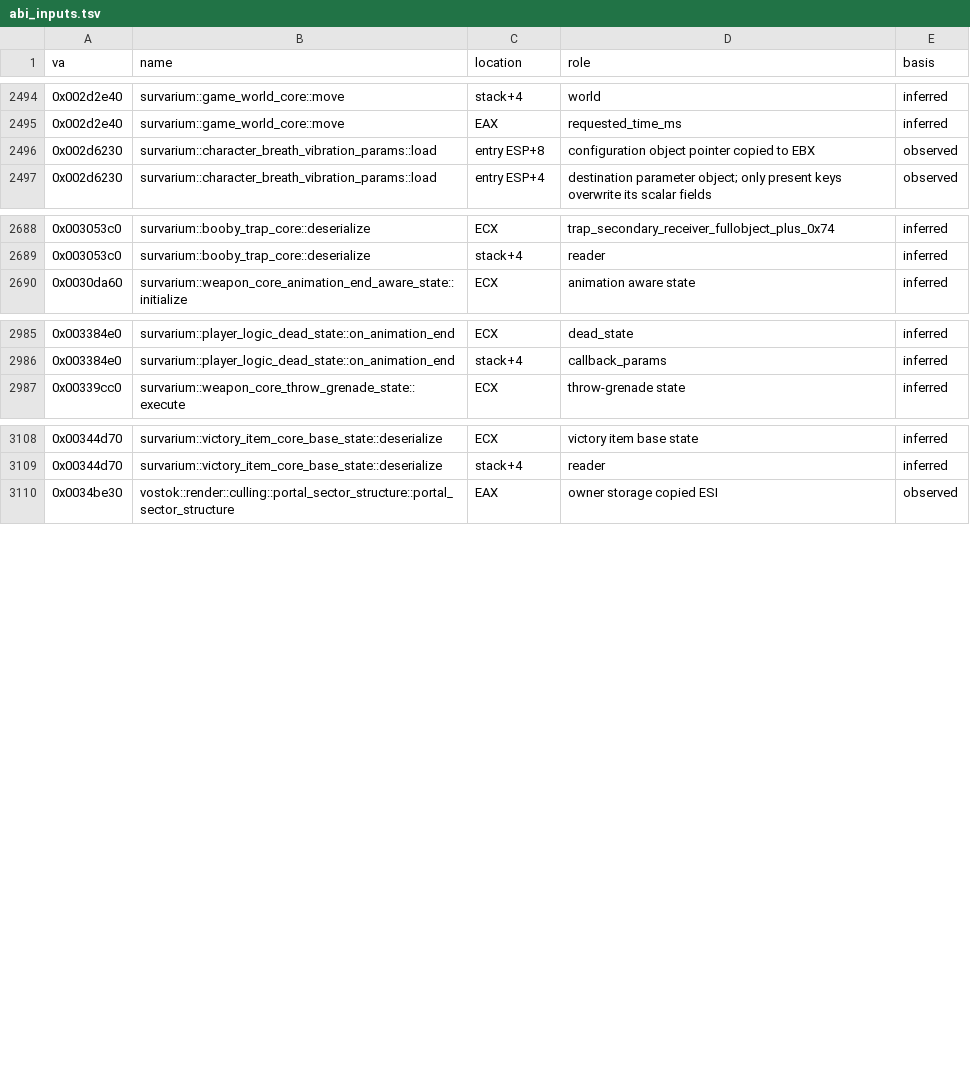
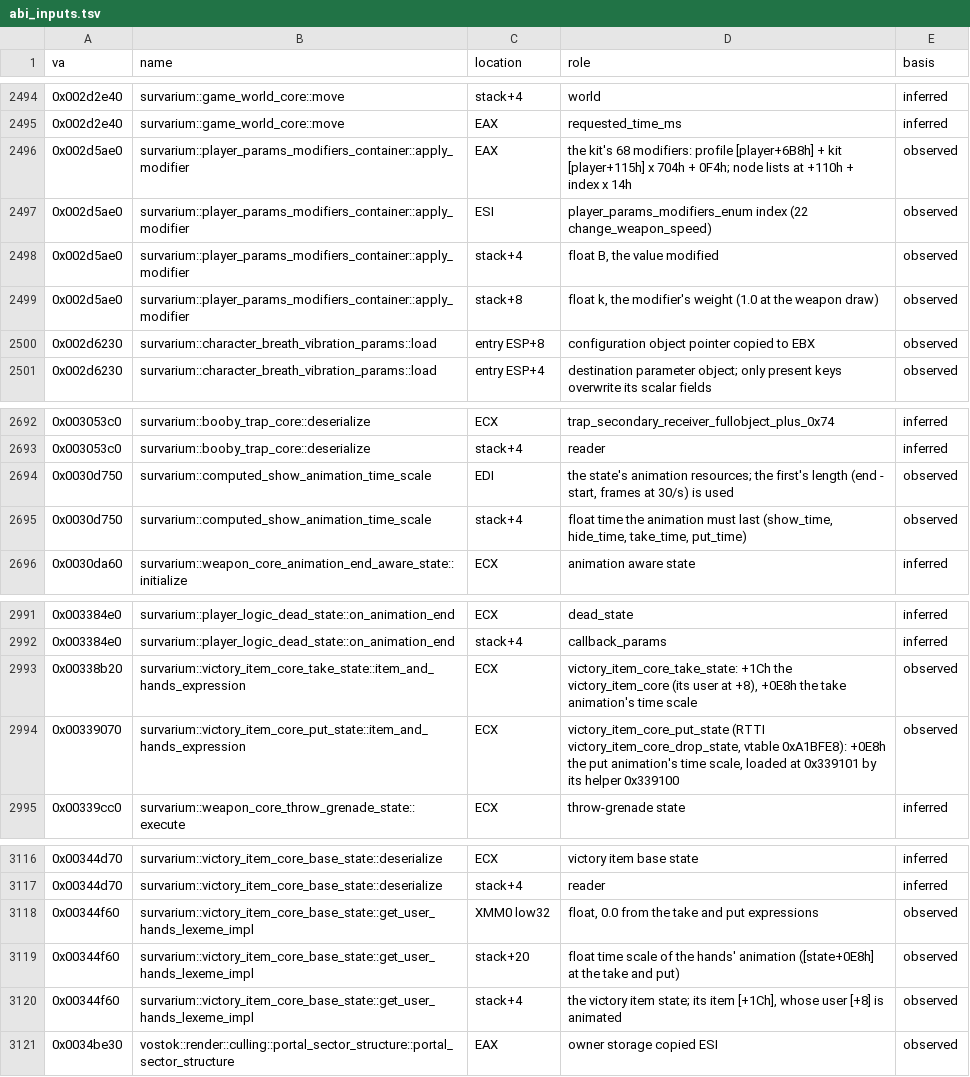
Before and after one commit to Sam-H101/skhid-srp, a TSV file: tools/re-kit/v026g/abi_inputs.tsv, drawn as a sheet; only a part is shown, gaps mark what is left out.

```diff
--- a/tools/re-kit/v026g/abi_inputs.tsv
+++ b/tools/re-kit/v026g/abi_inputs.tsv
@@ -2495,2 +2495,6 @@ va	name	location	role	basis
 0x002d2e40	survarium::game_world_core::move	EAX	requested_time_ms	inferred
+0x002d5ae0	survarium::player_params_modifiers_container::apply_modifier	EAX	the kit's 68 modifiers: profile [player+6B8h] + kit [player+115h] x 704h + 0F4h; node lists at +110h + index x 14h	observed
+0x002d5ae0	survarium::player_params_modifiers_container::apply_modifier	ESI	player_params_modifiers_enum index (22 change_weapon_speed)	observed
+0x002d5ae0	survarium::player_params_modifiers_container::apply_modifier	stack+4	float B, the value modified	observed
+0x002d5ae0	survarium::player_params_modifiers_container::apply_modifier	stack+8	float k, the modifier's weight (1.0 at the weapon draw)	observed
 0x002d6230	survarium::character_breath_vibration_params::load	entry ESP+8	configuration object pointer copied to EBX	observed
@@ -2689,2 +2693,4 @@ va	name	location	role	basis
 0x003053c0	survarium::booby_trap_core::deserialize	stack+4	reader	inferred
+0x0030d750	survarium::computed_show_animation_time_scale	EDI	the state's animation resources; the first's length (end - start, frames at 30/s) is used	observed
+0x0030d750	survarium::computed_show_animation_time_scale	stack+4	float time the animation must last (show_time, hide_time, take_time, put_time)	observed
 0x0030da60	survarium::weapon_core_animation_end_aware_state::initialize	ECX	animation aware state	inferred
@@ -2986,2 +2992,4 @@ va	name	location	role	basis
 0x003384e0	survarium::player_logic_dead_state::on_animation_end	stack+4	callback_params	inferred
+0x00338b20	survarium::victory_item_core_take_state::item_and_hands_expression	ECX	victory_item_core_take_state: +1Ch the victory_item_core (its user at +8), +0E8h the take animation's time scale	observed
+0x00339070	survarium::victory_item_core_put_state::item_and_hands_expression	ECX	victory_item_core_put_state (RTTI victory_item_core_drop_state, vtable 0xA1BFE8): +0E8h the put animation's time scale, loaded at 0x339101 by its helper 0x339100	observed
 0x00339cc0	survarium::weapon_core_throw_grenade_state::execute	ECX	throw-grenade state	inferred
@@ -3109,2 +3117,5 @@ va	name	location	role	basis
 0x00344d70	survarium::victory_item_core_base_state::deserialize	stack+4	reader	inferred
+0x00344f60	survarium::victory_item_core_base_state::get_user_hands_lexeme_impl	XMM0 low32	float, 0.0 from the take and put expressions	observed
+0x00344f60	survarium::victory_item_core_base_state::get_user_hands_lexeme_impl	stack+20	float time scale of the hands' animation ([state+0E8h] at the take and put)	observed
+0x00344f60	survarium::victory_item_core_base_state::get_user_hands_lexeme_impl	stack+4	the victory item state; its item [+1Ch], whose user [+8] is animated	observed
 0x0034be30	vostok::render::culling::portal_sector_structure::portal_sector_structure	EAX	owner storage copied ESI	observed
```
Also changed, not shown: tools/re-kit/v026g/abi.tsv, tools/re-kit/v026g/functions.tsv.
